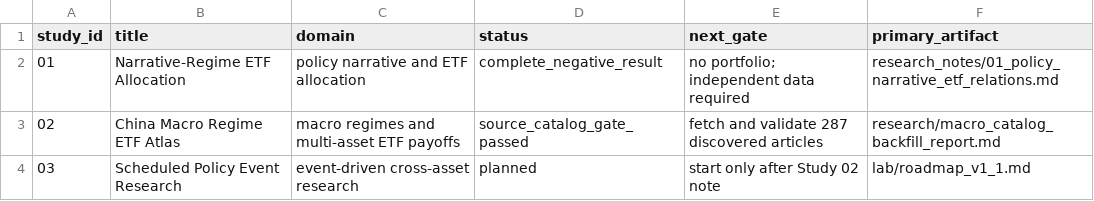
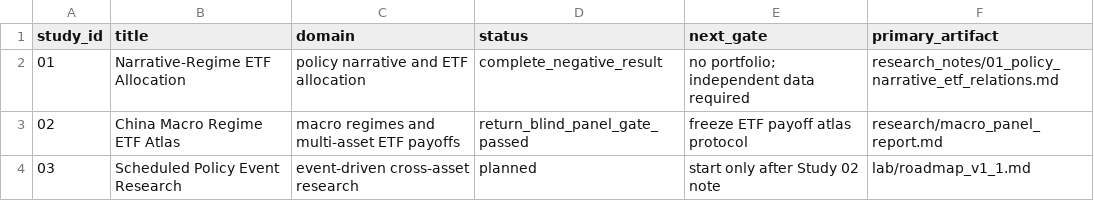
Before and after one commit to luka77bie/Quant-Research, a CSV file: lab/project_registry.csv, drawn as a sheet.

Commit message:
Validate full macro catalog and build regime panel

```diff
--- a/lab/project_registry.csv
+++ b/lab/project_registry.csv
@@ -2,3 +2,3 @@ study_id,title,domain,status,next_gate,primary_artifact
 01,Narrative-Regime ETF Allocation,policy narrative and ETF allocation,complete_negative_result,no portfolio; independent data required,research_notes/01_policy_narrative_etf_relations.md
-02,China Macro Regime ETF Atlas,macro regimes and multi-asset ETF payoffs,source_catalog_gate_passed,fetch and validate 287 discovered articles,research/macro_catalog_backfill_report.md
+02,China Macro Regime ETF Atlas,macro regimes and multi-asset ETF payoffs,return_blind_panel_gate_passed,freeze ETF payoff atlas protocol,research/macro_panel_report.md
 03,Scheduled Policy Event Research,event-driven cross-asset research,planned,start only after Study 02 note,lab/roadmap_v1_1.md
```
Also changed, not shown: 14 other files.
